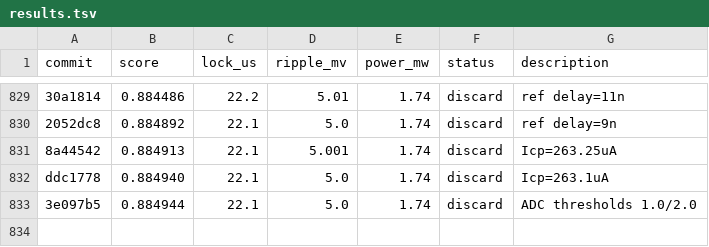
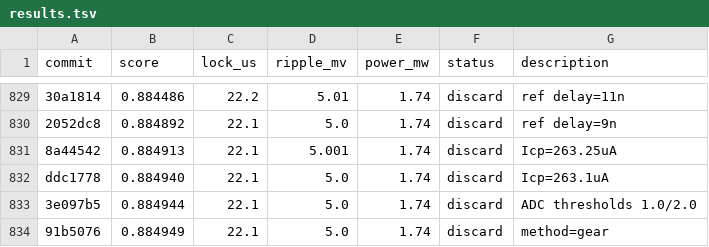
Before and after one commit to edonD/pll-challenge, a TSV file: results.tsv, drawn as a sheet; only a part is shown, gaps mark what is left out; the diff names each change by its address in the sheet, - before the commit and + after, or states it on an @@ line.

Commit message:
revert: method=gear, same score

```diff
--- a/results.tsv
+++ b/results.tsv
+row 834: 91b5076 | 0.884949 | 22.1 | 5.0 | 1.74 | discard | method=gear
```
Also changed, not shown: 1 other file.
